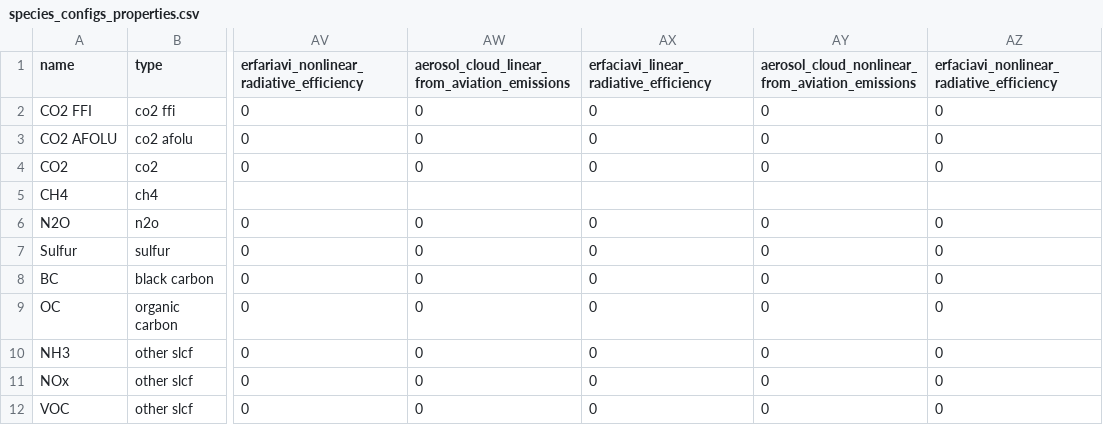
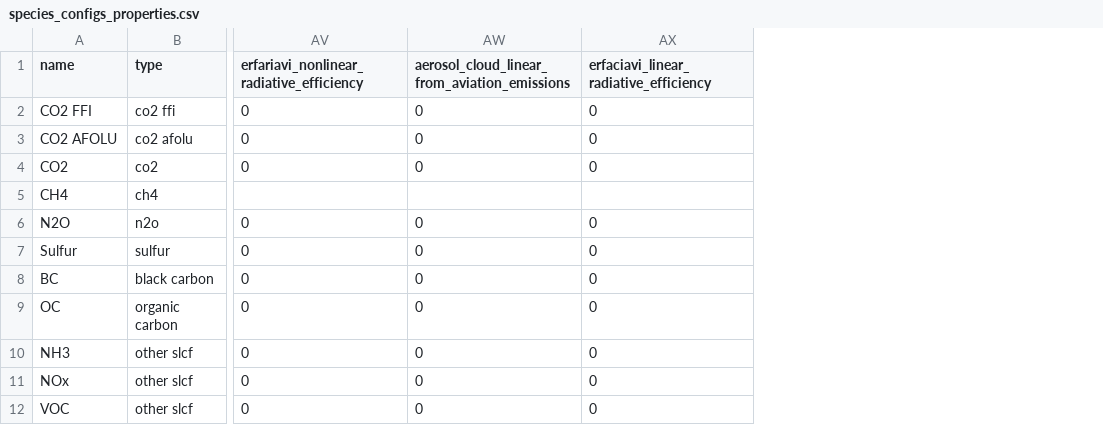
Before and after one commit to OMS-NetZero/FAIR, a CSV file: src/fair/defaults/data/with_avi/species_configs_properties.csv, drawn as a sheet; only a part is shown, gaps mark what is left out; the diff names each change by its address in the sheet, - before the commit and + after, or states it on an @@ line.

Commit message:
Remove nonlinear aviation ACI forcing component

```diff
--- a/src/fair/defaults/data/with_avi/species_configs_properties.csv
+++ b/src/fair/defaults/data/with_avi/species_configs_properties.csv
-column AY, rows 1-12: aerosol_cloud_nonlinear_from_aviation_emissions | 0 | 0 | 0 |  | 0 | 0 | 0 | 0 | 0 | 0 | 0
-column AZ, rows 1-12: erfaciavi_nonlinear_radiative_efficiency | 0 | 0 | 0 |  | 0 | 0 | 0 | 0 | 0 | 0 | 0
```
Also changed, not shown: 7 other files.
